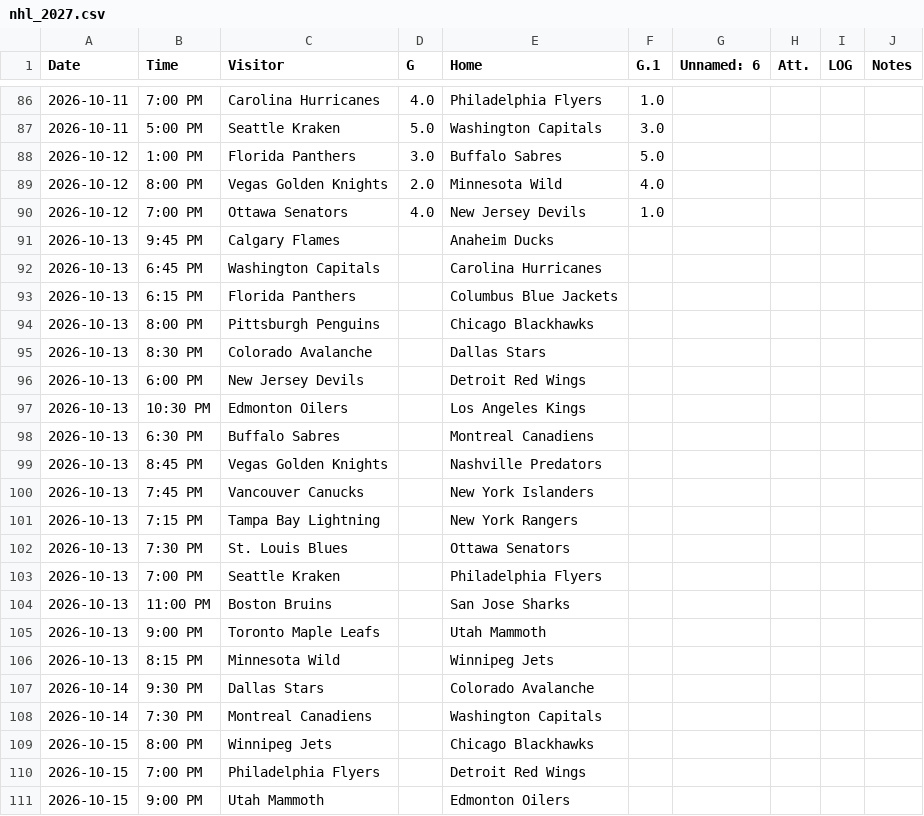
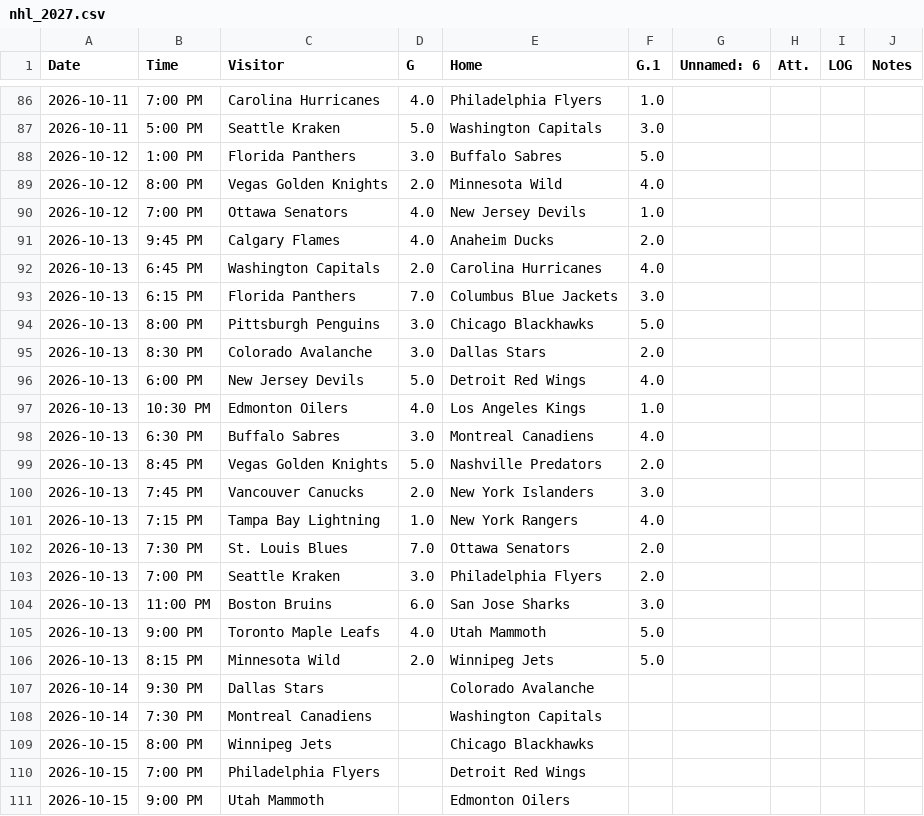
Before and after one commit to elevation-edge-sports-data/multisport-playoff-lab, a CSV file: data/nhl/nhl_2027.csv, drawn as a sheet; only a part is shown, gaps mark what is left out.

```diff
--- a/data/nhl/nhl_2027.csv
+++ b/data/nhl/nhl_2027.csv
@@ -90,18 +90,18 @@ Date,Time,Visitor,G,Home,G.1,Unnamed: 6,Att.,LOG,Notes
 2026-10-12,7:00 PM,Ottawa Senators,4.0,New Jersey Devils,1.0,,,,
-2026-10-13,9:45 PM,Calgary Flames,,Anaheim Ducks,,,,,
-2026-10-13,6:45 PM,Washington Capitals,,Carolina Hurricanes,,,,,
-2026-10-13,6:15 PM,Florida Panthers,,Columbus Blue Jackets,,,,,
-2026-10-13,8:00 PM,Pittsburgh Penguins,,Chicago Blackhawks,,,,,
-2026-10-13,8:30 PM,Colorado Avalanche,,Dallas Stars,,,,,
-2026-10-13,6:00 PM,New Jersey Devils,,Detroit Red Wings,,,,,
-2026-10-13,10:30 PM,Edmonton Oilers,,Los Angeles Kings,,,,,
-2026-10-13,6:30 PM,Buffalo Sabres,,Montreal Canadiens,,,,,
-2026-10-13,8:45 PM,Vegas Golden Knights,,Nashville Predators,,,,,
-2026-10-13,7:45 PM,Vancouver Canucks,,New York Islanders,,,,,
-2026-10-13,7:15 PM,Tampa Bay Lightning,,New York Rangers,,,,,
-2026-10-13,7:30 PM,St. Louis Blues,,Ottawa Senators,,,,,
-2026-10-13,7:00 PM,Seattle Kraken,,Philadelphia Flyers,,,,,
-2026-10-13,11:00 PM,Boston Bruins,,San Jose Sharks,,,,,
-2026-10-13,9:00 PM,Toronto Maple Leafs,,Utah Mammoth,,,,,
-2026-10-13,8:15 PM,Minnesota Wild,,Winnipeg Jets,,,,,
+2026-10-13,9:45 PM,Calgary Flames,4.0,Anaheim Ducks,2.0,,,,
+2026-10-13,6:45 PM,Washington Capitals,2.0,Carolina Hurricanes,4.0,,,,
+2026-10-13,6:15 PM,Florida Panthers,7.0,Columbus Blue Jackets,3.0,,,,
+2026-10-13,8:00 PM,Pittsburgh Penguins,3.0,Chicago Blackhawks,5.0,,,,
+2026-10-13,8:30 PM,Colorado Avalanche,3.0,Dallas Stars,2.0,,,,
+2026-10-13,6:00 PM,New Jersey Devils,5.0,Detroit Red Wings,4.0,,,,
+2026-10-13,10:30 PM,Edmonton Oilers,4.0,Los Angeles Kings,1.0,,,,
+2026-10-13,6:30 PM,Buffalo Sabres,3.0,Montreal Canadiens,4.0,,,,
+2026-10-13,8:45 PM,Vegas Golden Knights,5.0,Nashville Predators,2.0,,,,
+2026-10-13,7:45 PM,Vancouver Canucks,2.0,New York Islanders,3.0,,,,
+2026-10-13,7:15 PM,Tampa Bay Lightning,1.0,New York Rangers,4.0,,,,
+2026-10-13,7:30 PM,St. Louis Blues,7.0,Ottawa Senators,2.0,,,,
+2026-10-13,7:00 PM,Seattle Kraken,3.0,Philadelphia Flyers,2.0,,,,
+2026-10-13,11:00 PM,Boston Bruins,6.0,San Jose Sharks,3.0,,,,
+2026-10-13,9:00 PM,Toronto Maple Leafs,4.0,Utah Mammoth,5.0,,,,
+2026-10-13,8:15 PM,Minnesota Wild,2.0,Winnipeg Jets,5.0,,,,
 2026-10-14,9:30 PM,Dallas Stars,,Colorado Avalanche,,,,,
```
Also changed, not shown: 1 other file.
